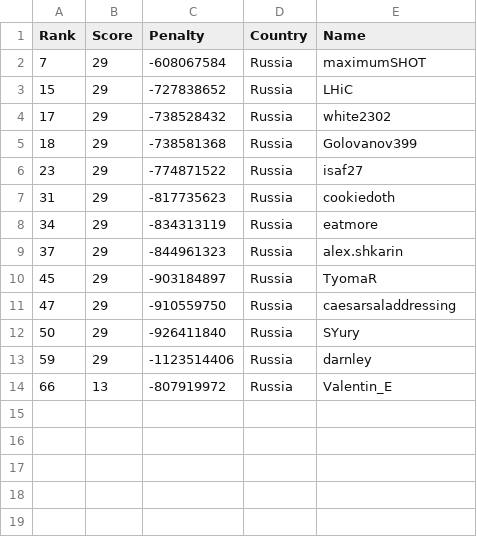
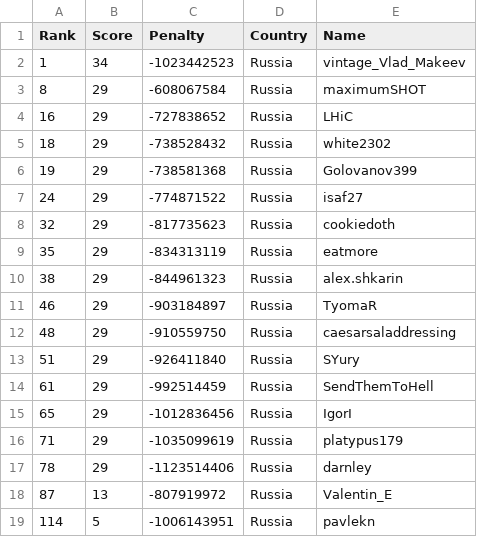
Before and after one commit to Sea-n/GCJ-score, a TSV file: 2020-Round1B/Russia.tsv, drawn as a sheet.

```diff
--- a/2020-Round1B/Russia.tsv
+++ b/2020-Round1B/Russia.tsv
@@ -1,14 +1,19 @@
 Rank	Score	Penalty	Country	Name
-7	29	-608067584	Russia	maximumSHOT
-15	29	-727838652	Russia	LHiC
-17	29	-738528432	Russia	white2302
-18	29	-738581368	Russia	Golovanov399
-23	29	-774871522	Russia	isaf27
-31	29	-817735623	Russia	cookiedoth
-34	29	-834313119	Russia	eatmore
-37	29	-844961323	Russia	alex.shkarin
-45	29	-903184897	Russia	TyomaR
-47	29	-910559750	Russia	caesarsaladdressing
-50	29	-926411840	Russia	SYury
-59	29	-1123514406	Russia	darnley
-66	13	-807919972	Russia	Valentin_E
+1	34	-1023442523	Russia	vintage_Vlad_Makeev
+8	29	-608067584	Russia	maximumSHOT
+16	29	-727838652	Russia	LHiC
+18	29	-738528432	Russia	white2302
+19	29	-738581368	Russia	Golovanov399
+24	29	-774871522	Russia	isaf27
+32	29	-817735623	Russia	cookiedoth
+35	29	-834313119	Russia	eatmore
+38	29	-844961323	Russia	alex.shkarin
+46	29	-903184897	Russia	TyomaR
+48	29	-910559750	Russia	caesarsaladdressing
+51	29	-926411840	Russia	SYury
+61	29	-992514459	Russia	SendThemToHell
+65	29	-1012836456	Russia	IgorI
+71	29	-1035099619	Russia	platypus179
+78	29	-1123514406	Russia	darnley
+87	13	-807919972	Russia	Valentin_E
+114	5	-1006143951	Russia	pavlekn
```
Also changed, not shown: 2020-Round1B/ALL.tsv, 2020-Round1B/India.tsv, 8 other files.
